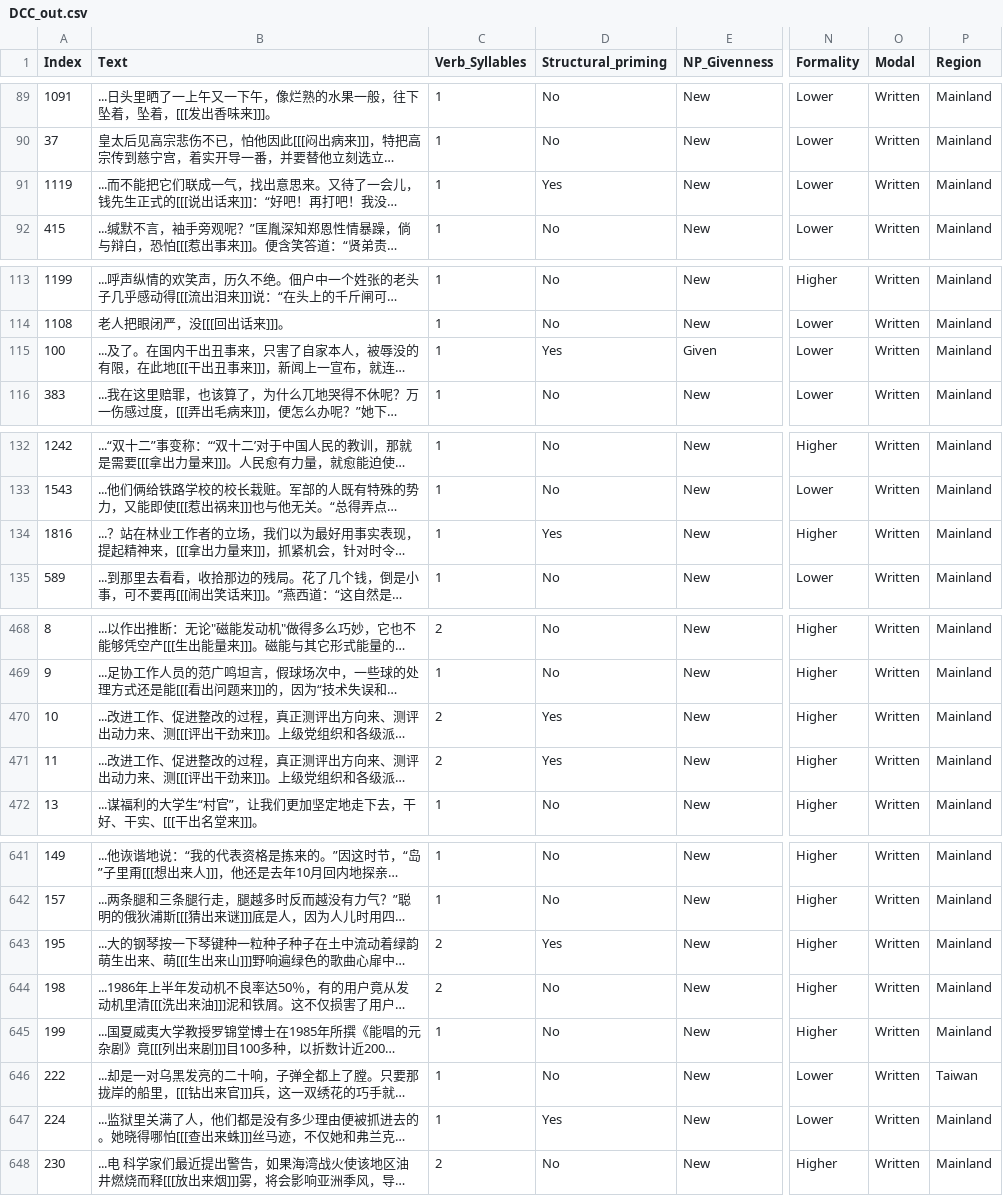
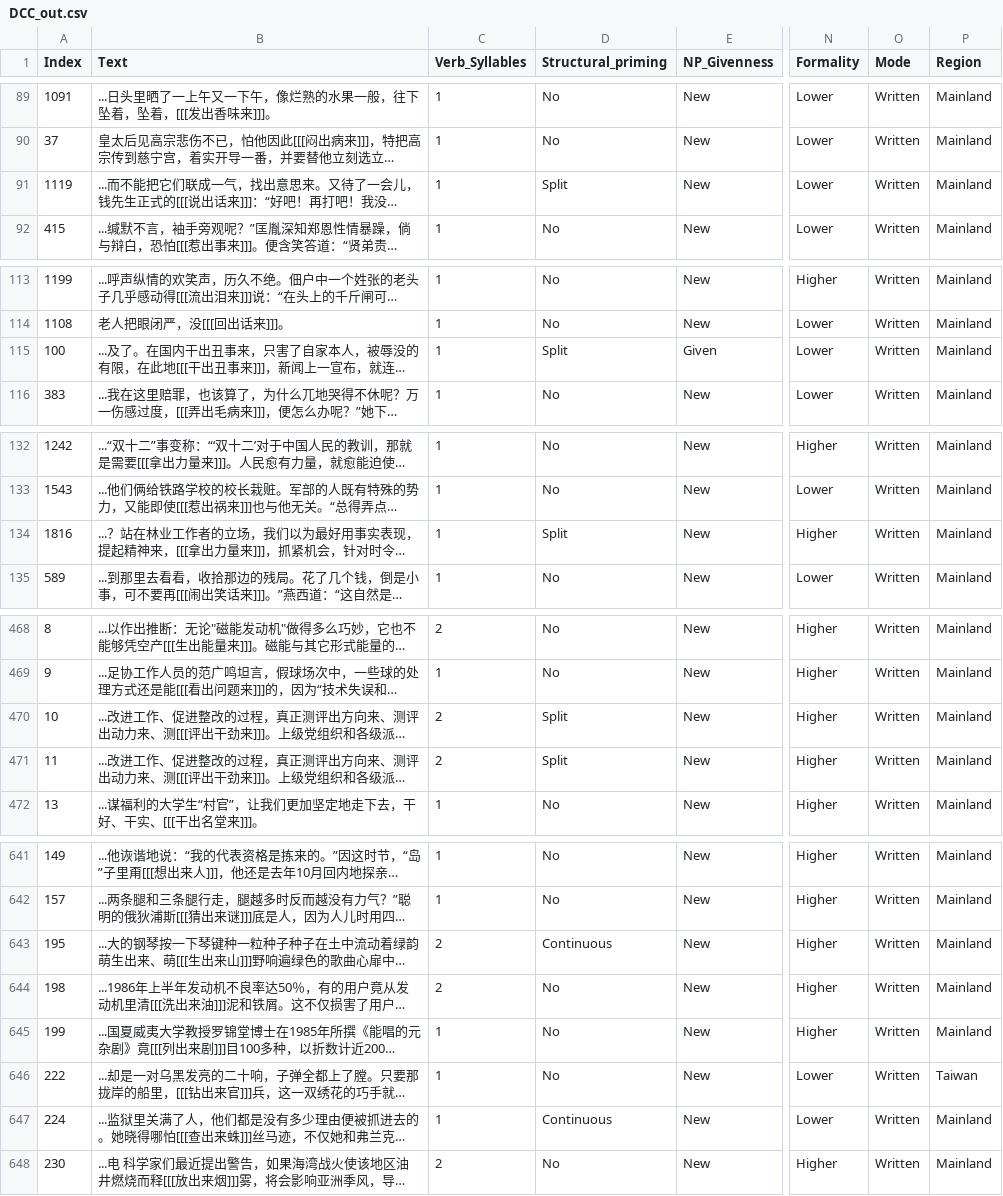
Before and after one commit to XUZHANG1208/LOT_POST, a CSV file: DCC_out.csv, drawn as a sheet; only a part is shown, gaps mark what is left out; long unchanged cells end in …; the diff covers the shown part only; the diff names each change by its address in the sheet, - before the commit and + after, or states it on an @@ line.

```diff
--- a/DCC_out.csv
+++ b/DCC_out.csv
-O1: Modal
+O1: Mode
-D91 (Structural_priming): Yes
+D91 (Structural_priming): Split
-D115 (Structural_priming): Yes
+D115 (Structural_priming): Split
-D134 (Structural_priming): Yes
+D134 (Structural_priming): Split
-D470:D471 (Structural_priming): Yes
+D470:D471 (Structural_priming): Split
-D643 (Structural_priming): Yes
+D643 (Structural_priming): Continuous
-D647 (Structural_priming): Yes
+D647 (Structural_priming): Continuous
```
Also changed, not shown: 3 edited cells elsewhere in this file, 2 other files.
